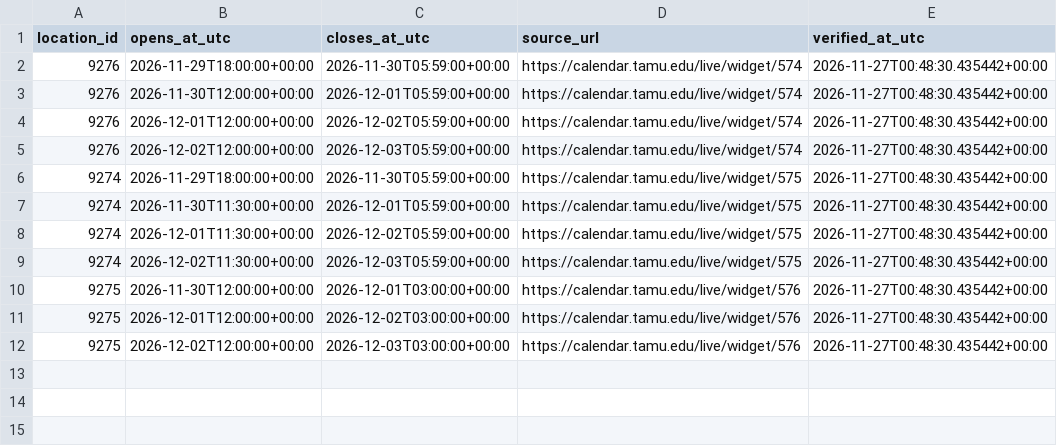
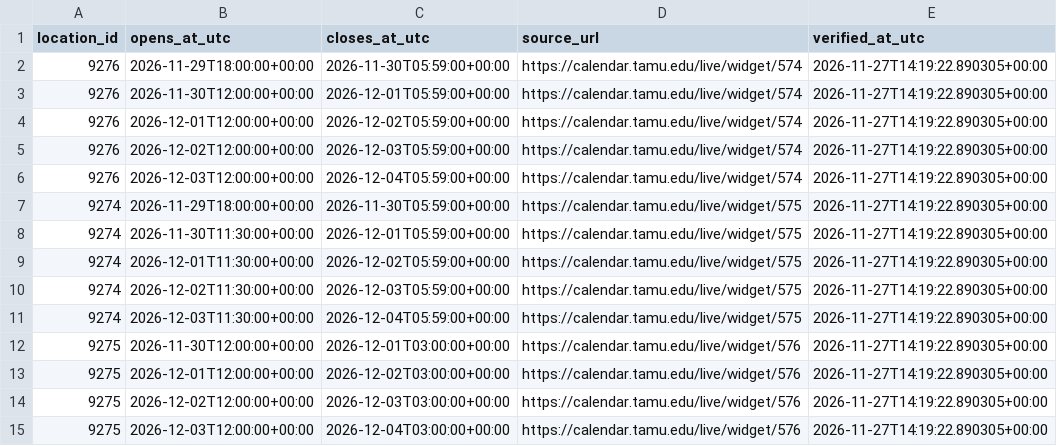
Before and after one commit to shawnslee1202/rec-occupancy, a CSV file: config/open_intervals.csv, drawn as a sheet.

```diff
--- a/config/open_intervals.csv
+++ b/config/open_intervals.csv
@@ -1,12 +1,15 @@
 location_id,opens_at_utc,closes_at_utc,source_url,verified_at_utc
-9276,2026-11-29T18:00:00+00:00,2026-11-30T05:59:00+00:00,https://calendar.tamu.edu/live/widget/574,2026-11-27T00:48:30.435442+00:00
-9276,2026-11-30T12:00:00+00:00,2026-12-01T05:59:00+00:00,https://calendar.tamu.edu/live/widget/574,2026-11-27T00:48:30.435442+00:00
-9276,2026-12-01T12:00:00+00:00,2026-12-02T05:59:00+00:00,https://calendar.tamu.edu/live/widget/574,2026-11-27T00:48:30.435442+00:00
-9276,2026-12-02T12:00:00+00:00,2026-12-03T05:59:00+00:00,https://calendar.tamu.edu/live/widget/574,2026-11-27T00:48:30.435442+00:00
-9274,2026-11-29T18:00:00+00:00,2026-11-30T05:59:00+00:00,https://calendar.tamu.edu/live/widget/575,2026-11-27T00:48:30.435442+00:00
-9274,2026-11-30T11:30:00+00:00,2026-12-01T05:59:00+00:00,https://calendar.tamu.edu/live/widget/575,2026-11-27T00:48:30.435442+00:00
-9274,2026-12-01T11:30:00+00:00,2026-12-02T05:59:00+00:00,https://calendar.tamu.edu/live/widget/575,2026-11-27T00:48:30.435442+00:00
-9274,2026-12-02T11:30:00+00:00,2026-12-03T05:59:00+00:00,https://calendar.tamu.edu/live/widget/575,2026-11-27T00:48:30.435442+00:00
-9275,2026-11-30T12:00:00+00:00,2026-12-01T03:00:00+00:00,https://calendar.tamu.edu/live/widget/576,2026-11-27T00:48:30.435442+00:00
-9275,2026-12-01T12:00:00+00:00,2026-12-02T03:00:00+00:00,https://calendar.tamu.edu/live/widget/576,2026-11-27T00:48:30.435442+00:00
-9275,2026-12-02T12:00:00+00:00,2026-12-03T03:00:00+00:00,https://calendar.tamu.edu/live/widget/576,2026-11-27T00:48:30.435442+00:00
+9276,2026-11-29T18:00:00+00:00,2026-11-30T05:59:00+00:00,https://calendar.tamu.edu/live/widget/574,2026-11-27T14:19:22.890305+00:00
+9276,2026-11-30T12:00:00+00:00,2026-12-01T05:59:00+00:00,https://calendar.tamu.edu/live/widget/574,2026-11-27T14:19:22.890305+00:00
+9276,2026-12-01T12:00:00+00:00,2026-12-02T05:59:00+00:00,https://calendar.tamu.edu/live/widget/574,2026-11-27T14:19:22.890305+00:00
+9276,2026-12-02T12:00:00+00:00,2026-12-03T05:59:00+00:00,https://calendar.tamu.edu/live/widget/574,2026-11-27T14:19:22.890305+00:00
+9276,2026-12-03T12:00:00+00:00,2026-12-04T05:59:00+00:00,https://calendar.tamu.edu/live/widget/574,2026-11-27T14:19:22.890305+00:00
+9274,2026-11-29T18:00:00+00:00,2026-11-30T05:59:00+00:00,https://calendar.tamu.edu/live/widget/575,2026-11-27T14:19:22.890305+00:00
+9274,2026-11-30T11:30:00+00:00,2026-12-01T05:59:00+00:00,https://calendar.tamu.edu/live/widget/575,2026-11-27T14:19:22.890305+00:00
+9274,2026-12-01T11:30:00+00:00,2026-12-02T05:59:00+00:00,https://calendar.tamu.edu/live/widget/575,2026-11-27T14:19:22.890305+00:00
+9274,2026-12-02T11:30:00+00:00,2026-12-03T05:59:00+00:00,https://calendar.tamu.edu/live/widget/575,2026-11-27T14:19:22.890305+00:00
+9274,2026-12-03T11:30:00+00:00,2026-12-04T05:59:00+00:00,https://calendar.tamu.edu/live/widget/575,2026-11-27T14:19:22.890305+00:00
+9275,2026-11-30T12:00:00+00:00,2026-12-01T03:00:00+00:00,https://calendar.tamu.edu/live/widget/576,2026-11-27T14:19:22.890305+00:00
+9275,2026-12-01T12:00:00+00:00,2026-12-02T03:00:00+00:00,https://calendar.tamu.edu/live/widget/576,2026-11-27T14:19:22.890305+00:00
+9275,2026-12-02T12:00:00+00:00,2026-12-03T03:00:00+00:00,https://calendar.tamu.edu/live/widget/576,2026-11-27T14:19:22.890305+00:00
+9275,2026-12-03T12:00:00+00:00,2026-12-04T03:00:00+00:00,https://calendar.tamu.edu/live/widget/576,2026-11-27T14:19:22.890305+00:00
```
Also changed, not shown: reports/latest_counts.csv, 9 other files.
